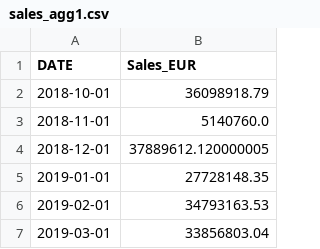
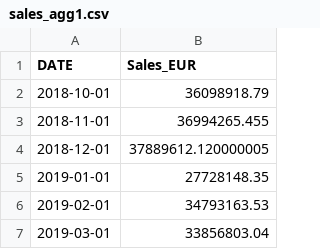
Before and after one commit to philippedut/BC_DA_Siemens, a CSV file: Data/sales_agg1.csv, drawn as a sheet; only a part is shown.

```diff
--- a/Data/sales_agg1.csv
+++ b/Data/sales_agg1.csv
@@ -2,3 +2,3 @@ DATE,Sales_EUR
 2018-10-01,36098918.79
-2018-11-01,5140760.0
+2018-11-01,36994265.455
 2018-12-01,37889612.120000005
```
Also changed, not shown: Data/sales_agg14.csv, Data/sales_agg16.csv, 7 other files.
